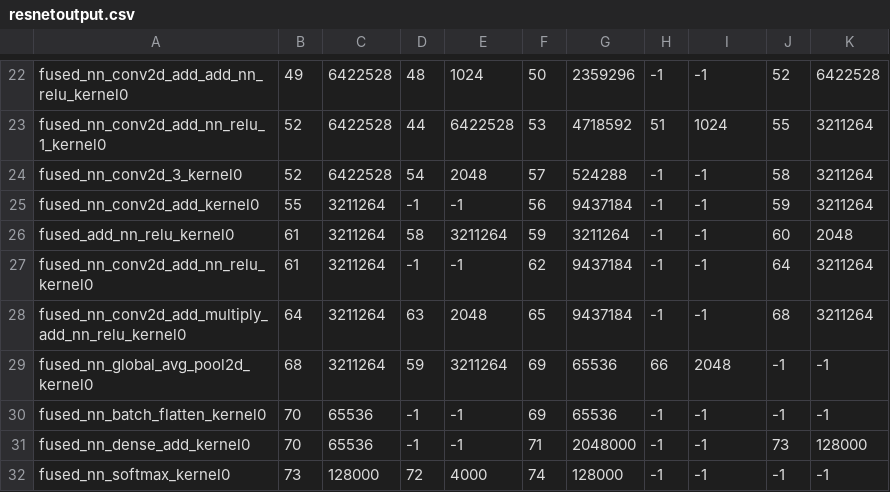
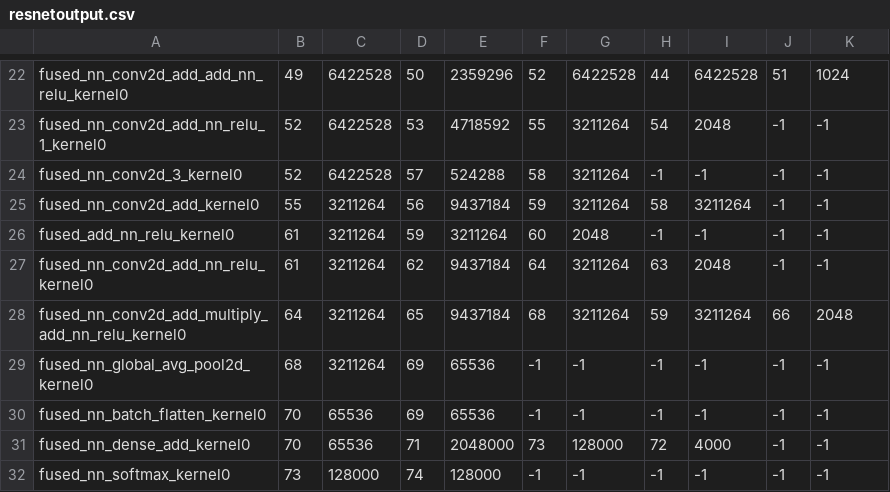
Before and after one commit to ServerlessMLGroup/HUST_Test, a CSV file: djx/json2kernel/build/resnetoutput.csv, drawn as a sheet; only a part is shown, gaps mark what is left out; removed rows and columns are numbered as before the commit, all else as after; the diff covers the shown part only; the diff names each change by its address in the sheet, - before the commit and + after, or states it on an @@ line.

```diff
--- a/djx/json2kernel/build/resnetoutput.csv
+++ b/djx/json2kernel/build/resnetoutput.csv
-column D, rows 22-32: 48 | 44 | 54 | -1 | 58 | -1 | 63 | 59 | -1 | -1 | 72
-column E, rows 22-32: 1024 | 6422528 | 2048 | -1 | 3211264 | -1 | 2048 | 3211264 | -1 | -1 | 4000
+column F, rows 22-32: 52 | 55 | 58 | 59 | 60 | 64 | 68 | -1 | -1 | 73 | -1
+column G, rows 22-32: 6422528 | 3211264 | 3211264 | 3211264 | 2048 | 3211264 | 3211264 | -1 | -1 | 128000 | -1
-H22: -1
+H22: 44
-I22: -1
+I22: 6422528
-J22: 52
+J22: 51
-K22: 6422528
+K22: 1024
-H23: 51
+H23: 54
-I23: 1024
+I23: 2048
-J23: 55
+J23: -1
-K23:K25: 3211264
+K23:K25: -1
-J24: 58
+J24: -1
-H25: -1
+H25: 58
-I25: -1
+I25: 3211264
-J25: 59
+J25: -1
-J26: 60
+J26: -1
-K26: 2048
+K26: -1
-H27: -1
+H27: 63
-I27: -1
+I27: 2048
-J27: 64
+J27: -1
-K27: 3211264
+K27: -1
-H28: -1
+H28: 59
-I28: -1
+I28: 3211264
-J28: 68
+J28: 66
-K28: 3211264
+K28: 2048
-H29: 66
+H29: -1
-I29: 2048
+I29: -1
-H31: -1
+H31: 72
-I31: -1
+I31: 4000
-J31: 73
+J31: -1
-K31: 128000
+K31: -1
```
Also changed, not shown: 65 edited cells elsewhere in this file, 2 other files.
